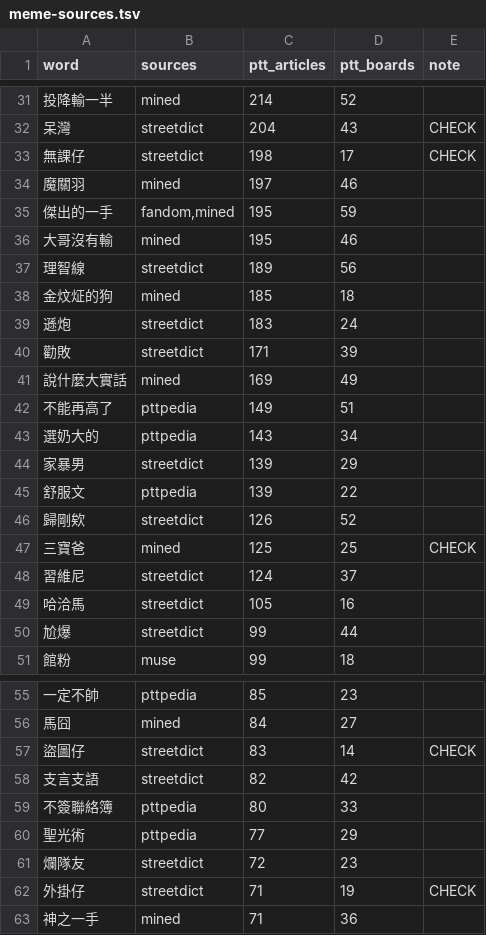
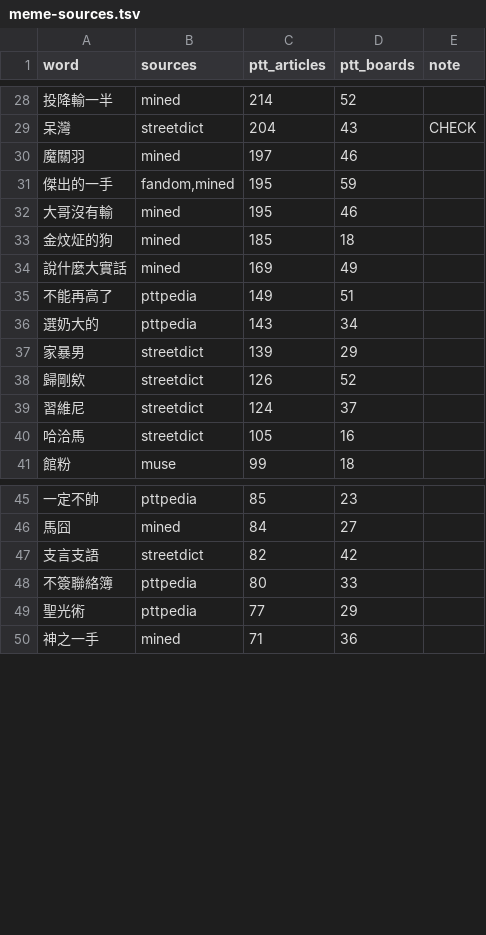
Before and after one commit to Nanako0129/shanjie, a TSV file: data/packs/meme-sources.tsv, drawn as a sheet; only a part is shown, gaps mark what is left out; the diff covers the shown part only.

```diff
--- a/data/packs/meme-sources.tsv
+++ b/data/packs/meme-sources.tsv
@@ -32,3 +29,2 @@ word	sources	ptt_articles	ptt_boards	note
 呆灣	streetdict	204	43	CHECK
-無課仔	streetdict	198	17	CHECK
 魔關羽	mined	197	46	
@@ -36,6 +32,3 @@ word	sources	ptt_articles	ptt_boards	note
 大哥沒有輸	mined	195	46	
-理智線	streetdict	189	56	
 金炆炡的狗	mined	185	18	
-遜炮	streetdict	183	24	
-勸敗	streetdict	171	39	
 說什麼大實話	mined	169	49	
@@ -44,8 +37,5 @@ word	sources	ptt_articles	ptt_boards	note
 家暴男	streetdict	139	29	
-舒服文	pttpedia	139	22	
 歸剛欸	streetdict	126	52	
-三寶爸	mined	125	25	CHECK
 習維尼	streetdict	124	37	
 哈洽馬	streetdict	105	16	
-尬爆	streetdict	99	44	
 館粉	muse	99	18	
@@ -56,3 +46,2 @@ word	sources	ptt_articles	ptt_boards	note
 馬囧	mined	84	27	
-盜圖仔	streetdict	83	14	CHECK
 支言支語	streetdict	82	42	
@@ -60,4 +49,2 @@ word	sources	ptt_articles	ptt_boards	note
 聖光術	pttpedia	77	29	
-爛隊友	streetdict	72	23	
-外掛仔	streetdict	71	19	CHECK
 神之一手	mined	71	36	
```
Also changed, not shown: 7 removed rows elsewhere in this file, data/packs/meme-add.tsv, data/packs/meme-collisions.tsv, 7 other files.
